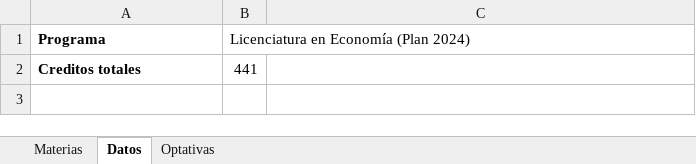
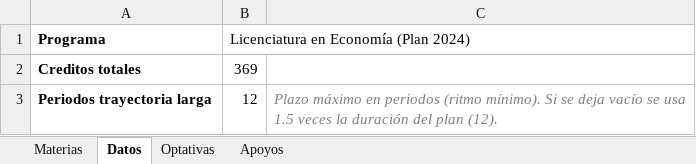
Before and after one commit to FideMontemira/PlaneaUV_Economia, an Excel workbook: PlanesEstudio/Plan_Economia_2024.xlsx, sheet Datos, drawn as a sheet; values as stored, in another font and other column widths than the file's, no borders; the diff names each change by its address in the sheet, - before the commit and + after, or states it on an @@ line.

```diff
--- a/PlanesEstudio/Plan_Economia_2024.xlsx (sheet Datos)
+++ b/PlanesEstudio/Plan_Economia_2024.xlsx (sheet Datos)
+sheet tab: Apoyos
-B2: 441
+B2: 369
+row 3: Periodos trayectoria larga | 12 | Plazo máximo en periodos (ritmo mínimo). Si se deja vacío se usa 1.5 veces la duración del plan (12).
```
Also changed, not shown: sheet Materias, PlanesEstudio/Plantilla_Plan_Prueba.xlsx, 36 other files.
